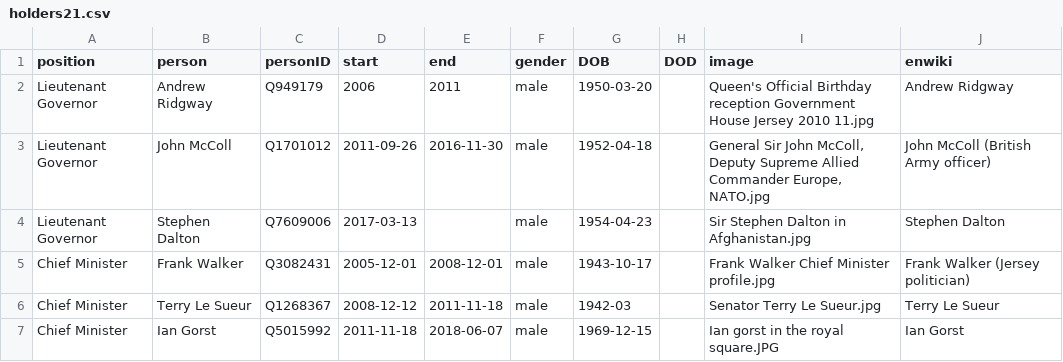
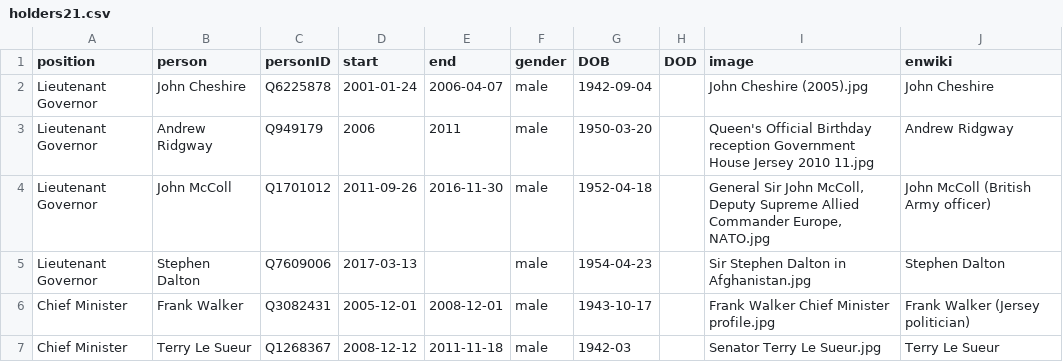
Before and after one commit to every-politician-scrapers/jersey-cabinet, a CSV file: html/holders21.csv, drawn as a sheet; only a part is shown; the shorter side is filled out with more unchanged rows.

Commit message:
PCB update

```diff
--- a/html/holders21.csv
+++ b/html/holders21.csv
@@ -1,2 +1,3 @@
 position,person,personID,start,end,gender,DOB,DOD,image,enwiki
+Lieutenant Governor,John Cheshire,Q6225878,2001-01-24,2006-04-07,male,1942-09-04,,John Cheshire (2005).jpg,John Cheshire
 Lieutenant Governor,Andrew Ridgway,Q949179,2006,2011,male,1950-03-20,,Queen's Official Birthday reception Government House Jersey 2010 11.jpg,Andrew Ridgway
```
